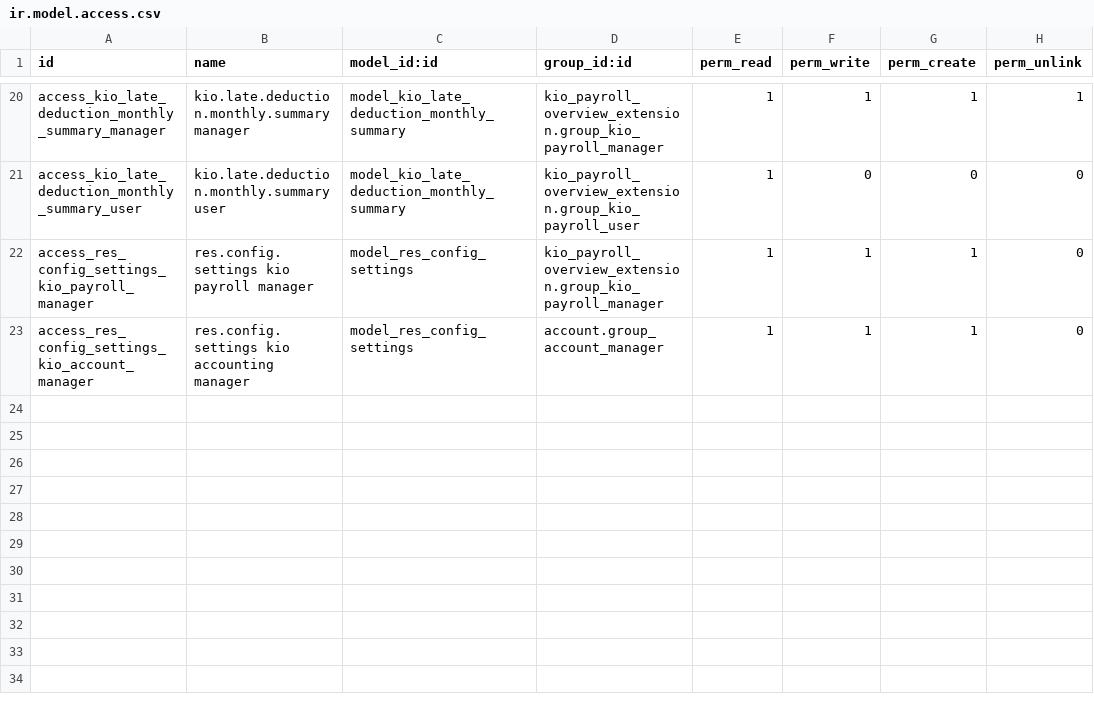
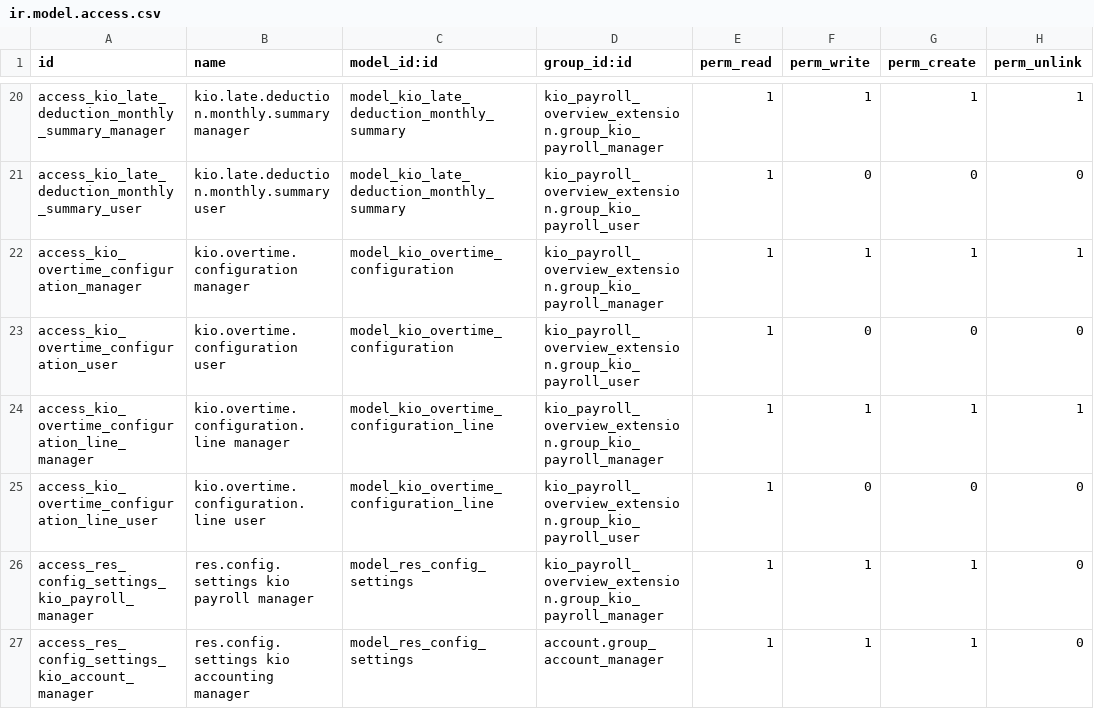
Before and after one commit to RAKIB6348/kio_payroll_overview_extension, a CSV file: security/ir.model.access.csv, drawn as a sheet; only a part is shown, gaps mark what is left out; the diff names each change by its address in the sheet, - before the commit and + after, or states it on an @@ line.

Commit message:
add new overtime configuration menu

```diff
--- a/security/ir.model.access.csv
+++ b/security/ir.model.access.csv
+row 22: access_kio_overtime_configuration_manager | kio.overtime.configuration manager | model_kio_overtime_configuration | kio_payroll_overview_extension.group_kio_payroll_manager | 1 | 1 | 1 | 1
+row 23: access_kio_overtime_configuration_user | kio.overtime.configuration user | model_kio_overtime_configuration | kio_payroll_overview_extension.group_kio_payroll_user | 1 | 0 | 0 | 0
+row 24: access_kio_overtime_configuration_line_manager | kio.overtime.configuration.line manager | model_kio_overtime_configuration_line | kio_payroll_overview_extension.group_kio_payroll_manager | 1 | 1 | 1 | 1
+row 25: access_kio_overtime_configuration_line_user | kio.overtime.configuration.line user | model_kio_overtime_configuration_line | kio_payroll_overview_extension.group_kio_payroll_user | 1 | 0 | 0 | 0
```
Also changed, not shown: 6 other files.
